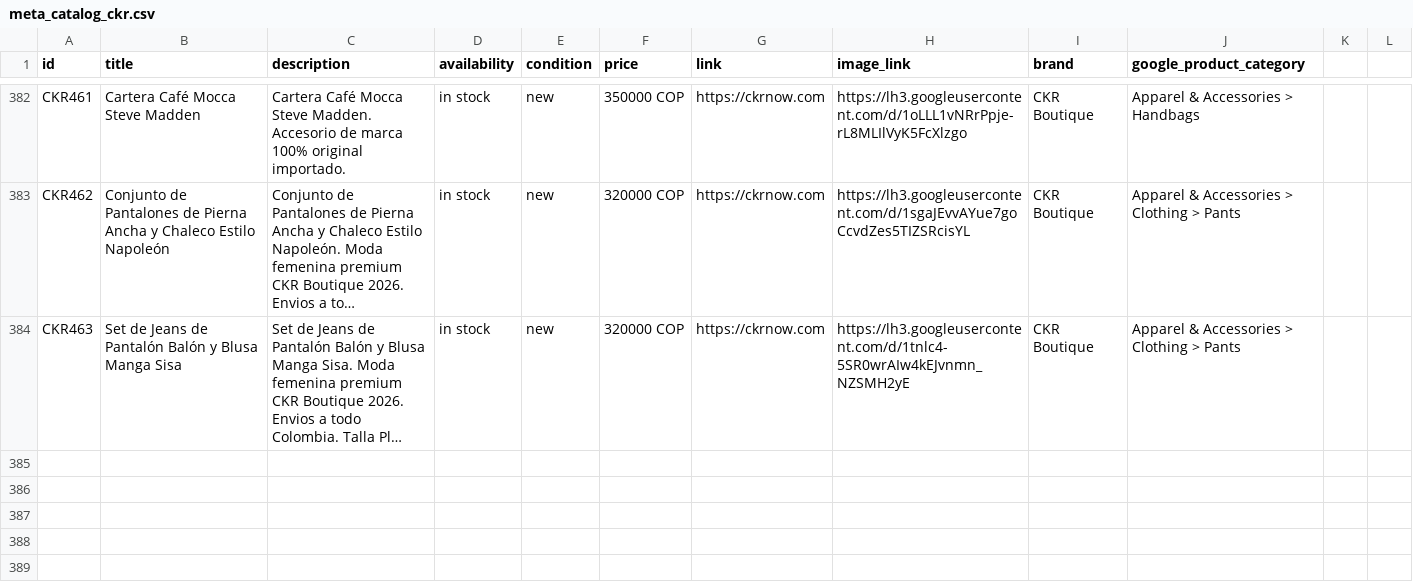
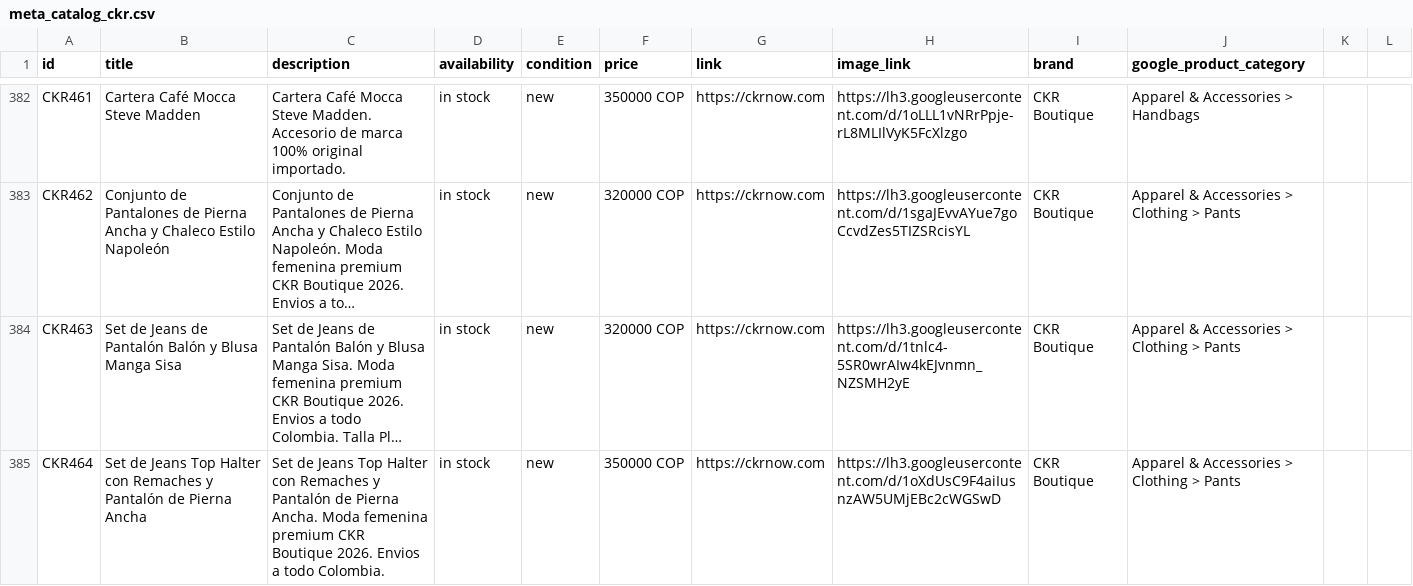
Before and after one commit to alvapas75-afk/ckrnow-website, a CSV file: meta_catalog_ckr.csv, drawn as a sheet; only a part is shown, gaps mark what is left out; long unchanged cells end in …; the diff names each change by its address in the sheet, - before the commit and + after, or states it on an @@ line.

```diff
--- a/meta_catalog_ckr.csv
+++ b/meta_catalog_ckr.csv
+row 385: CKR464 | Set de Jeans Top Halter con Remaches y Pantalón de Pierna Ancha | Set de Jeans Top Halter con Remaches y Pantalón de Pierna Ancha. Moda femenina premium CKR Boutique 2026. Envios a todo Colombia. | in stock | new | 350000 COP | https://ckrnow.com | https://lh3.googleusercontent.com/d/1oXdUsC9F4aiIusnzAW5UMjEBc2cWGSwD | CKR Boutique | Apparel & Accessories > Clothing > Pants
```
Also changed, not shown: 3 other files.
